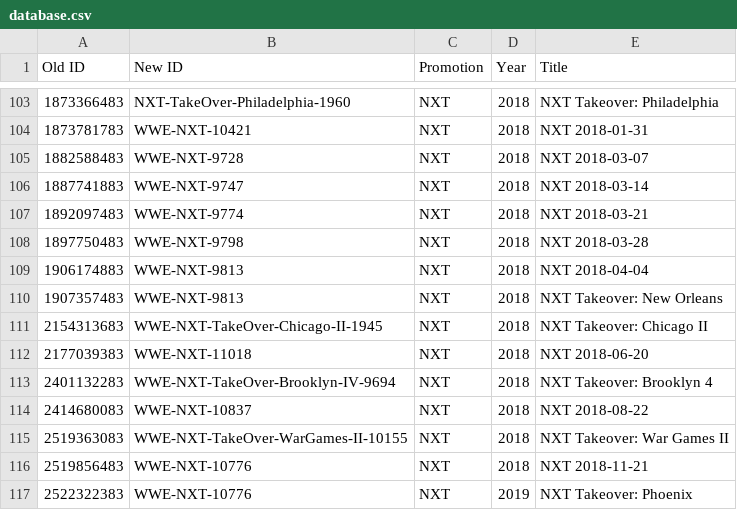
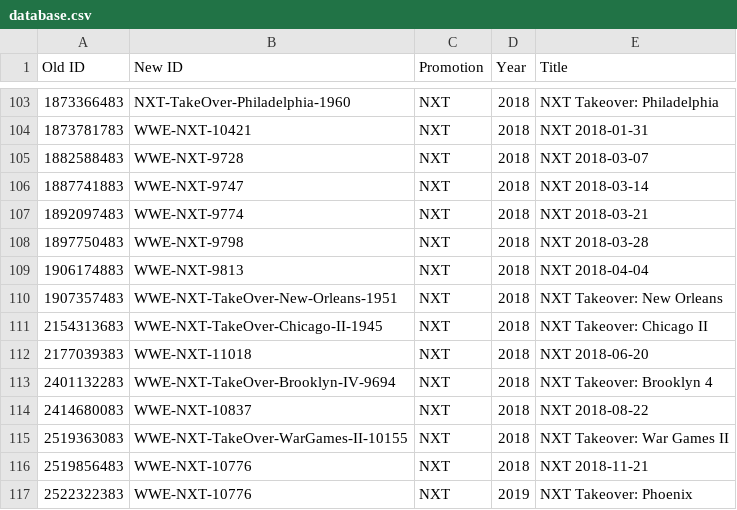
Before and after one commit to nafmo/wwenetwork-linkmap, a CSV file: database.csv, drawn as a sheet; only a part is shown, gaps mark what is left out.

Commit message:
Fix cut'n'paste error

```diff
--- a/database.csv
+++ b/database.csv
@@ -109,3 +109,3 @@ Old ID,New ID,Promotion,Year,Title
 1906174883,WWE-NXT-9813,NXT,2018,NXT 2018-04-04
-1907357483,WWE-NXT-9813,NXT,2018,NXT Takeover: New Orleans
+1907357483,WWE-NXT-TakeOver-New-Orleans-1951,NXT,2018,NXT Takeover: New Orleans
 2154313683,WWE-NXT-TakeOver-Chicago-II-1945,NXT,2018,NXT Takeover: Chicago II
```
